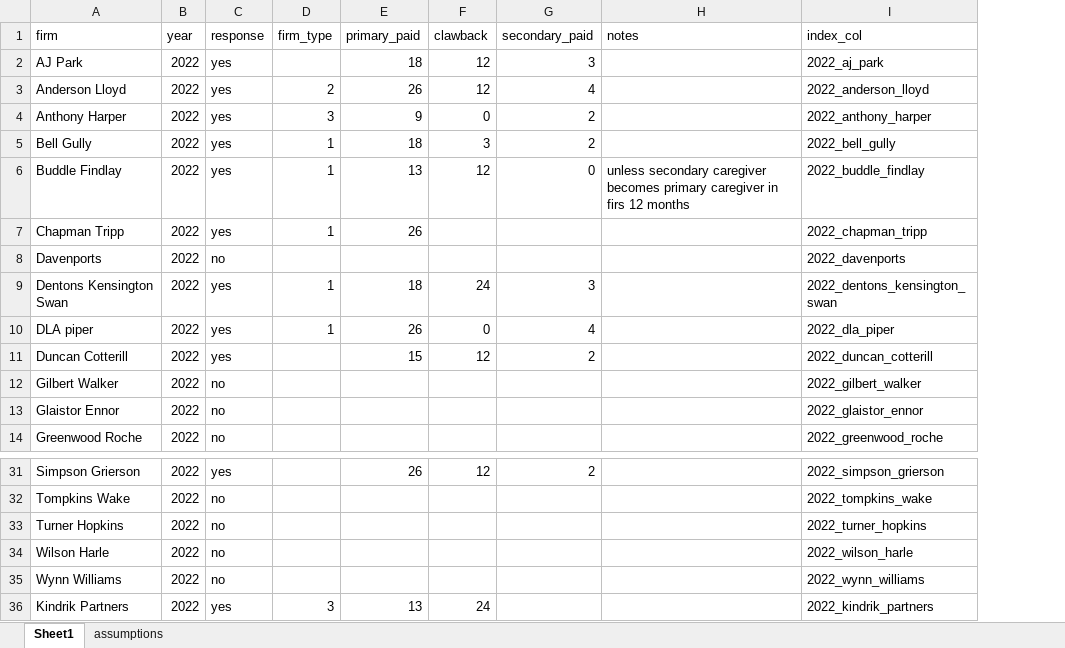
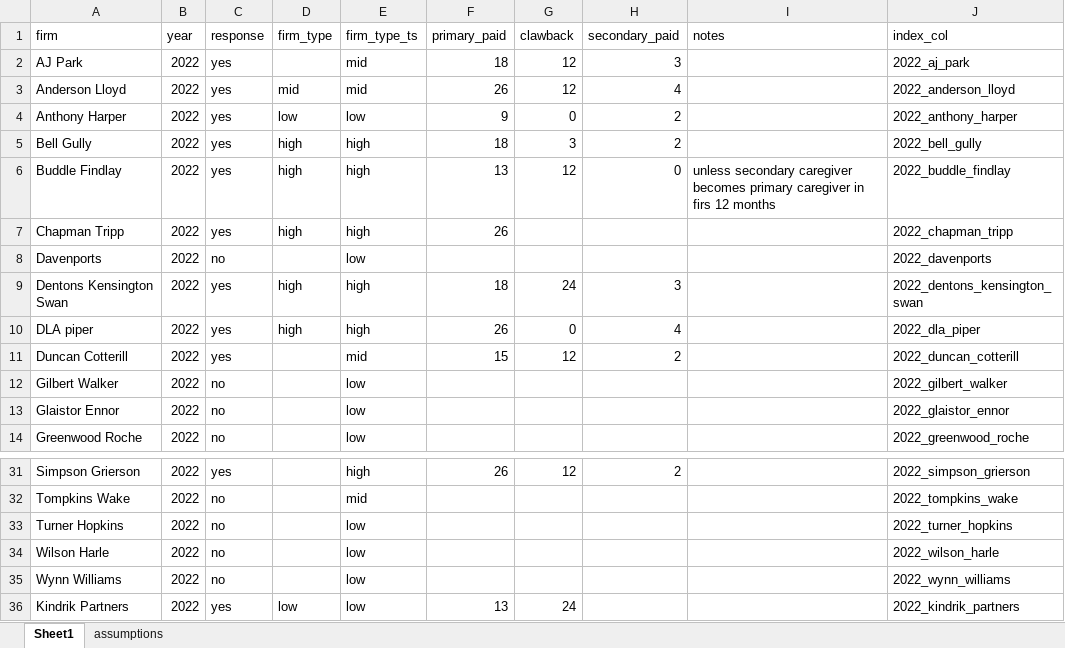
Before and after one commit to sg2553/parental_leave, an Excel workbook: parental leave data.xlsx, sheet Sheet1, drawn as a sheet; only a part is shown, gaps mark what is left out; values as stored, in another font and other column widths than the file's, no borders; the diff names each change by its address in the sheet, - before the commit and + after, or states it on an @@ line.

Commit message:
Added test column for firm_type.

```diff
--- a/parental leave data.xlsx (sheet Sheet1)
+++ b/parental leave data.xlsx (sheet Sheet1)
+column E (firm_type_ts), rows 2-14: mid | mid | low | high | high | high | low | high | high | mid | low | low | low; rows 31-36: high | mid | low | low | low | low
-D3 (firm_type): 2
+D3 (firm_type): mid
-D4 (firm_type): 3
+D4 (firm_type): low
-D5:D7 (firm_type): 1
+D5:D7 (firm_type): high
-D9:D10 (firm_type): 1
+D9:D10 (firm_type): high
-D36 (firm_type): 3
+D36 (firm_type): low
```
